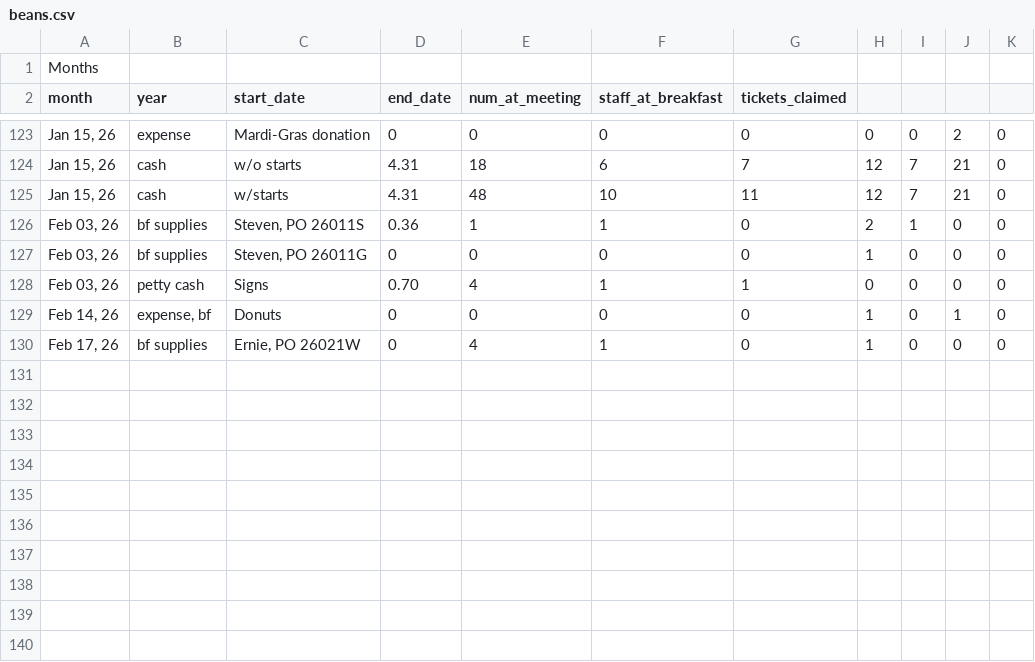
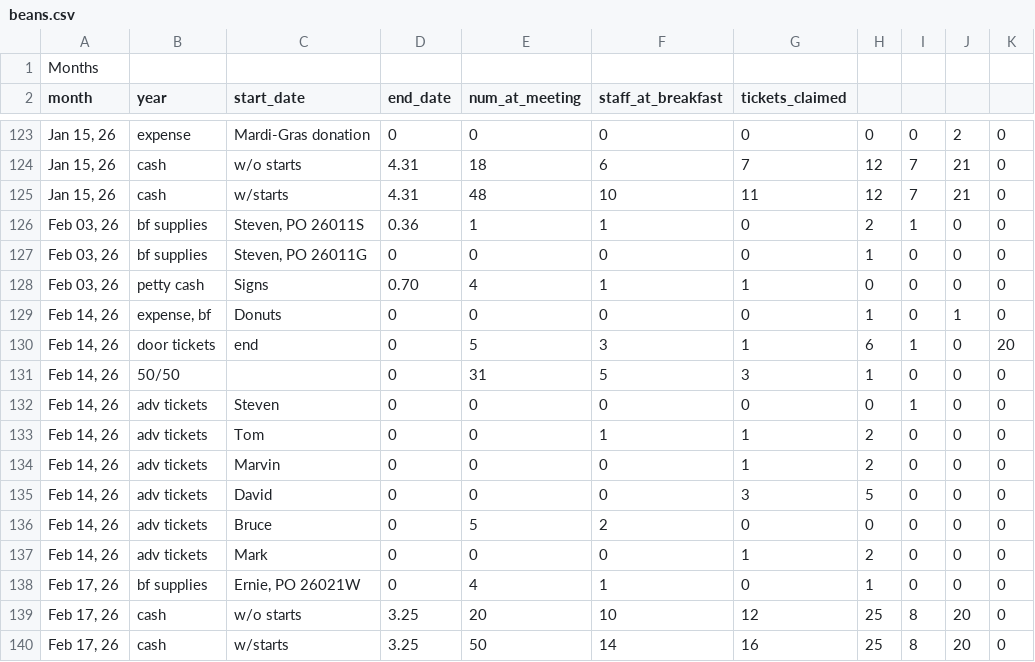
Before and after one commit to dangyogi/csv-beans, a CSV file: csv_beans/beans.csv, drawn as a sheet; only a part is shown, gaps mark what is left out; the diff names each change by its address in the sheet, - before the commit and + after, or states it on an @@ line.

Commit message:
Recorded breakfast income for Feb '26.

```diff
--- a/csv_beans/beans.csv
+++ b/csv_beans/beans.csv
+row 130: Feb 14, 26 | door tickets | end | 0 | 5 | 3 | 1 | 6 | 1 | 0 | 20
+row 131: Feb 14, 26 | 50/50 |  | 0 | 31 | 5 | 3 | 1 | 0 | 0 | 0
+row 132: Feb 14, 26 | adv tickets | Steven | 0 | 0 | 0 | 0 | 0 | 1 | 0 | 0
+row 133: Feb 14, 26 | adv tickets | Tom | 0 | 0 | 1 | 1 | 2 | 0 | 0 | 0
+row 134: Feb 14, 26 | adv tickets | Marvin | 0 | 0 | 0 | 1 | 2 | 0 | 0 | 0
+row 135: Feb 14, 26 | adv tickets | David | 0 | 0 | 0 | 3 | 5 | 0 | 0 | 0
+row 136: Feb 14, 26 | adv tickets | Bruce | 0 | 5 | 2 | 0 | 0 | 0 | 0 | 0
+row 137: Feb 14, 26 | adv tickets | Mark | 0 | 0 | 0 | 1 | 2 | 0 | 0 | 0
+row 139: Feb 17, 26 | cash | w/o starts | 3.25 | 20 | 10 | 12 | 25 | 8 | 20 | 0
+row 140: Feb 17, 26 | cash | w/starts | 3.25 | 50 | 14 | 16 | 25 | 8 | 20 | 0
```
Also changed, not shown: 1 other file.
